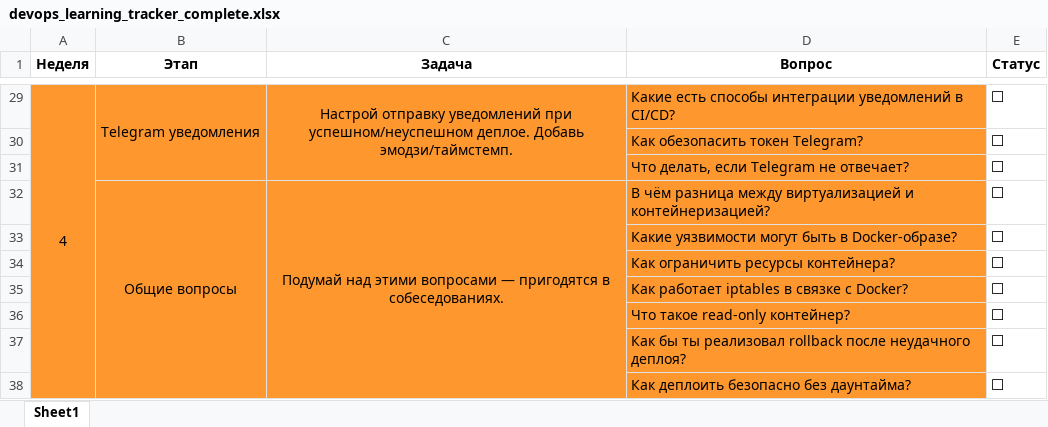
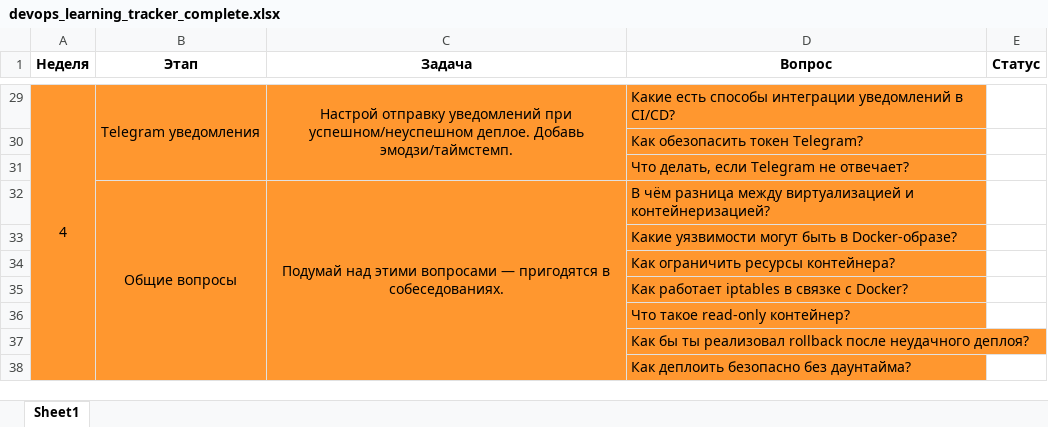
Before and after one commit to Florian697/devops_lab, an Excel workbook: exel_tracker/devops_learning_tracker_complete.xlsx, sheet Sheet1, drawn as a sheet; only a part is shown, gaps mark what is left out; values as stored, in another font and other column widths than the file's, no borders; the diff covers the shown part only; the diff names each change by its address in the sheet, - before the commit and + after, or states it on an @@ line.

```diff
--- a/exel_tracker/devops_learning_tracker_complete.xlsx (sheet Sheet1)
+++ b/exel_tracker/devops_learning_tracker_complete.xlsx (sheet Sheet1)
-E29:E38 (Статус): ⬜
+E29:E38 (Статус): (empty)
```
Also changed, not shown: 27 edited cells and cell formats elsewhere in this sheet, 2 other files.
